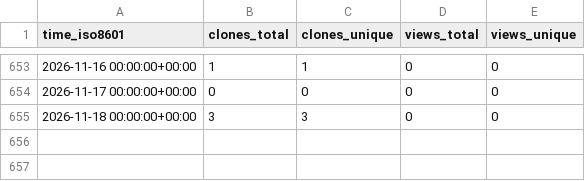
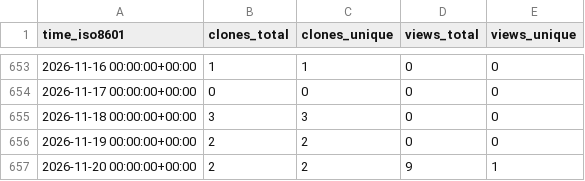
Before and after one commit to NBICLAB/optgan-data-repo, a CSV file: NBICLAB/OPT-GAN/ghrs-data/views_clones_aggregate.csv, drawn as a sheet; only a part is shown, gaps mark what is left out; the diff names each change by its address in the sheet, - before the commit and + after, or states it on an @@ line.

```diff
--- a/NBICLAB/OPT-GAN/ghrs-data/views_clones_aggregate.csv
+++ b/NBICLAB/OPT-GAN/ghrs-data/views_clones_aggregate.csv
+row 656: 2026-11-19 00:00:00+00:00 | 2 | 2 | 0 | 0
+row 657: 2026-11-20 00:00:00+00:00 | 2 | 2 | 9 | 1
```
Also changed, not shown: 1 other file.
